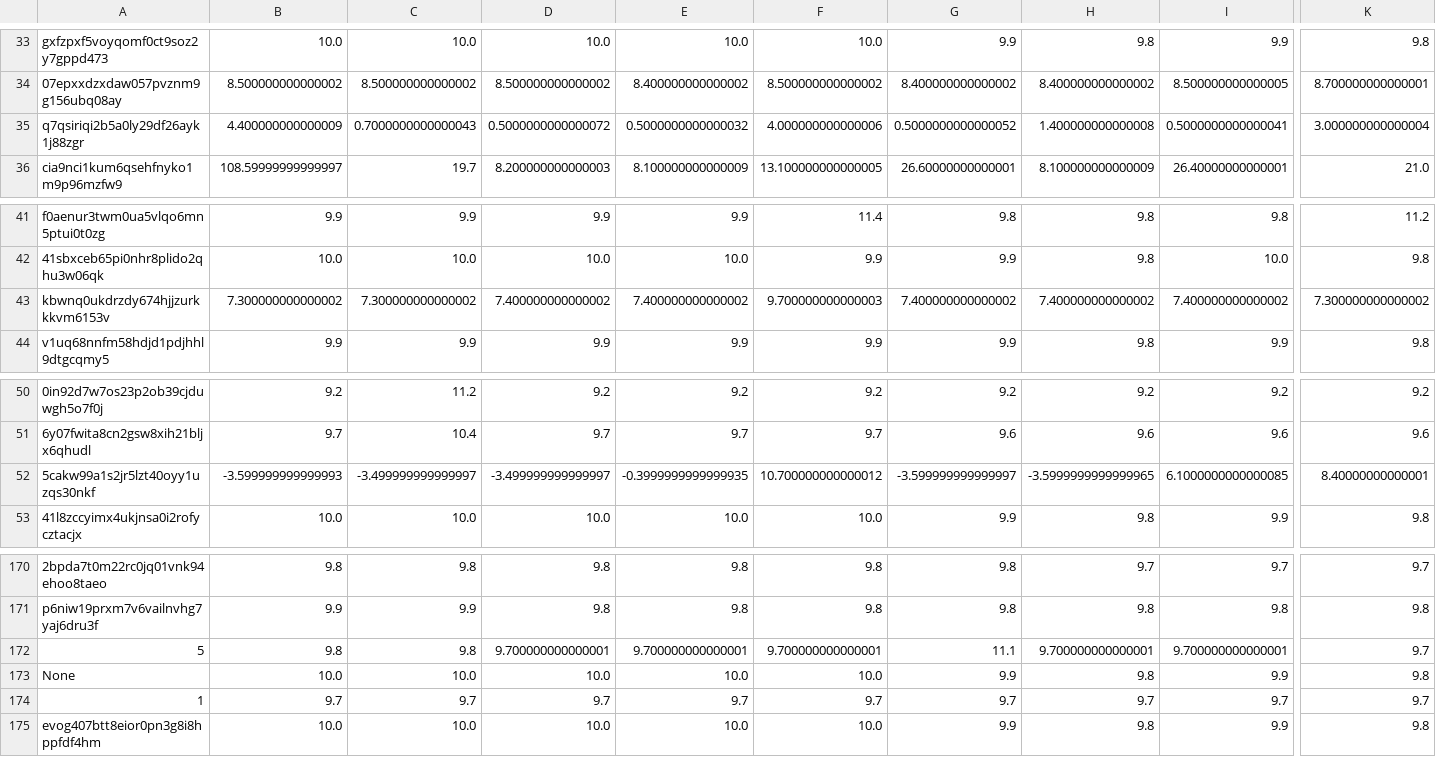
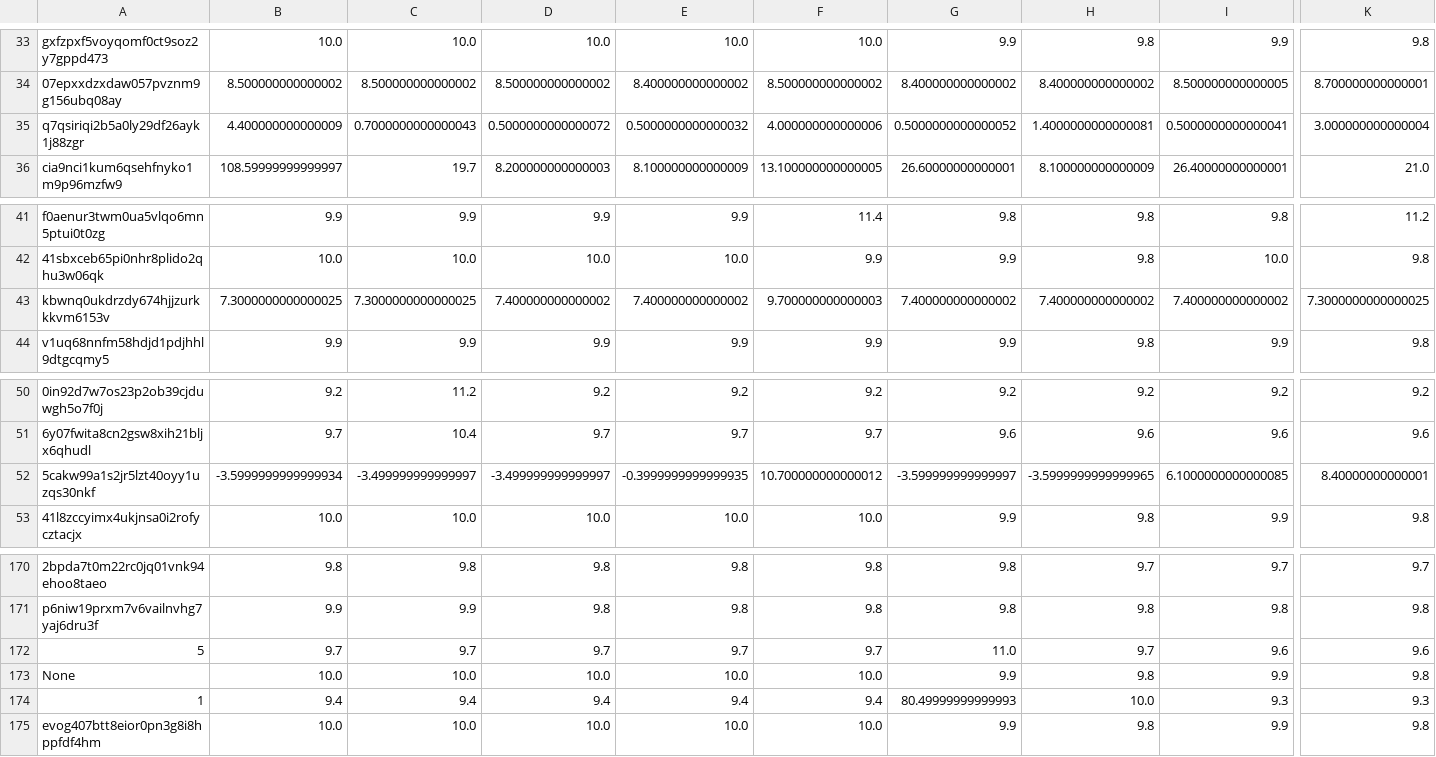
Before and after one commit to juliavictor/my-first-blog, a CSV file: categories.csv, drawn as a sheet; only a part is shown, gaps mark what is left out; the diff covers the shown part only; the diff names each change by its address in the sheet, - before the commit and + after, or states it on an @@ line.

```diff
--- a/categories.csv
+++ b/categories.csv
-H35: 1.400000000000008
+H35: 1.4000000000000081
-B43: 7.300000000000002
+B43: 7.3000000000000025
-C43: 7.300000000000002
+C43: 7.3000000000000025
-K43: 7.300000000000002
+K43: 7.3000000000000025
-B52: -3.599999999999993
+B52: -3.5999999999999934
-B172: 9.8
+B172: 9.7
-C172: 9.8
+C172: 9.7
-D172: 9.700000000000001
+D172: 9.7
-E172: 9.700000000000001
+E172: 9.7
-F172: 9.700000000000001
+F172: 9.7
-G172: 11.1
+G172: 11.0
-H172: 9.700000000000001
+H172: 9.7
-I172: 9.700000000000001
+I172: 9.6
-K172: 9.7
+K172: 9.6
-B174: 9.7
+B174: 9.4
-C174: 9.7
+C174: 9.4
-D174: 9.7
+D174: 9.4
-E174: 9.7
+E174: 9.4
-F174: 9.7
+F174: 9.4
-G174: 9.7
+G174: 80.49999999999993
-H174: 9.7
+H174: 10.0
-I174: 9.7
+I174: 9.3
-K174: 9.7
+K174: 9.3
```
Also changed, not shown: 2 edited cells elsewhere in this file, polls.csv, recommend.csv, 2 other files.
